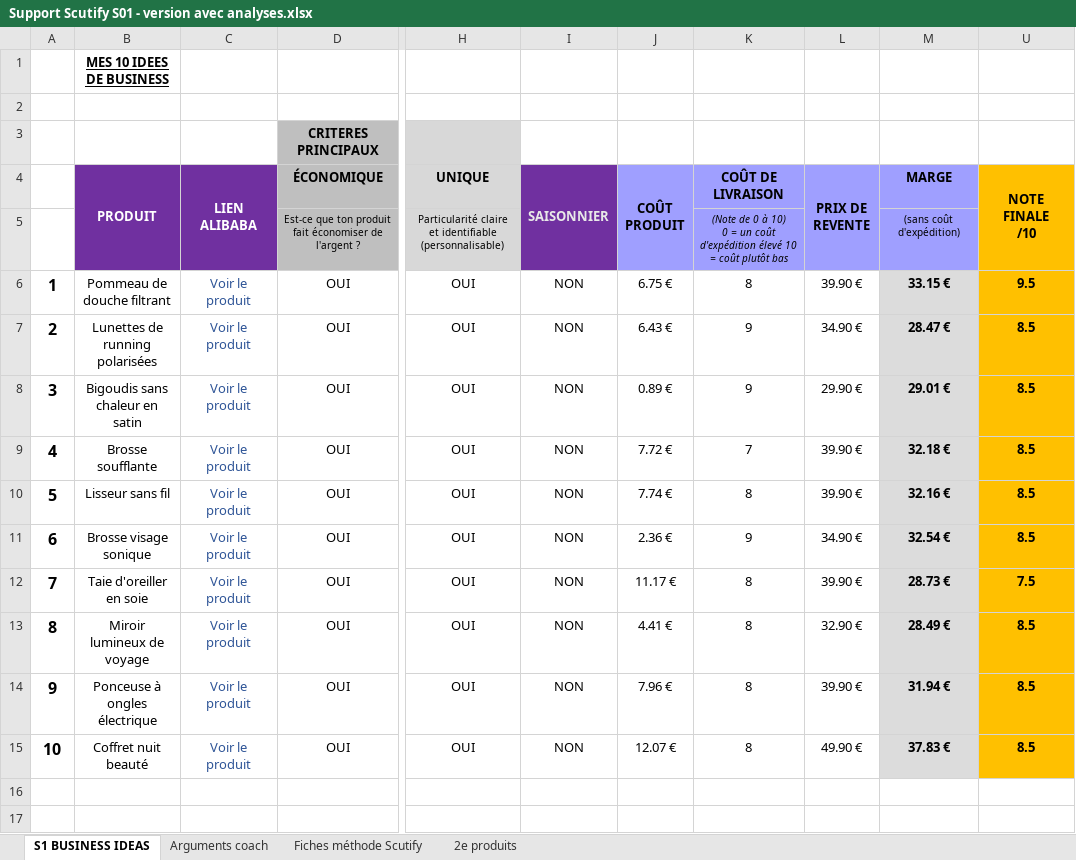
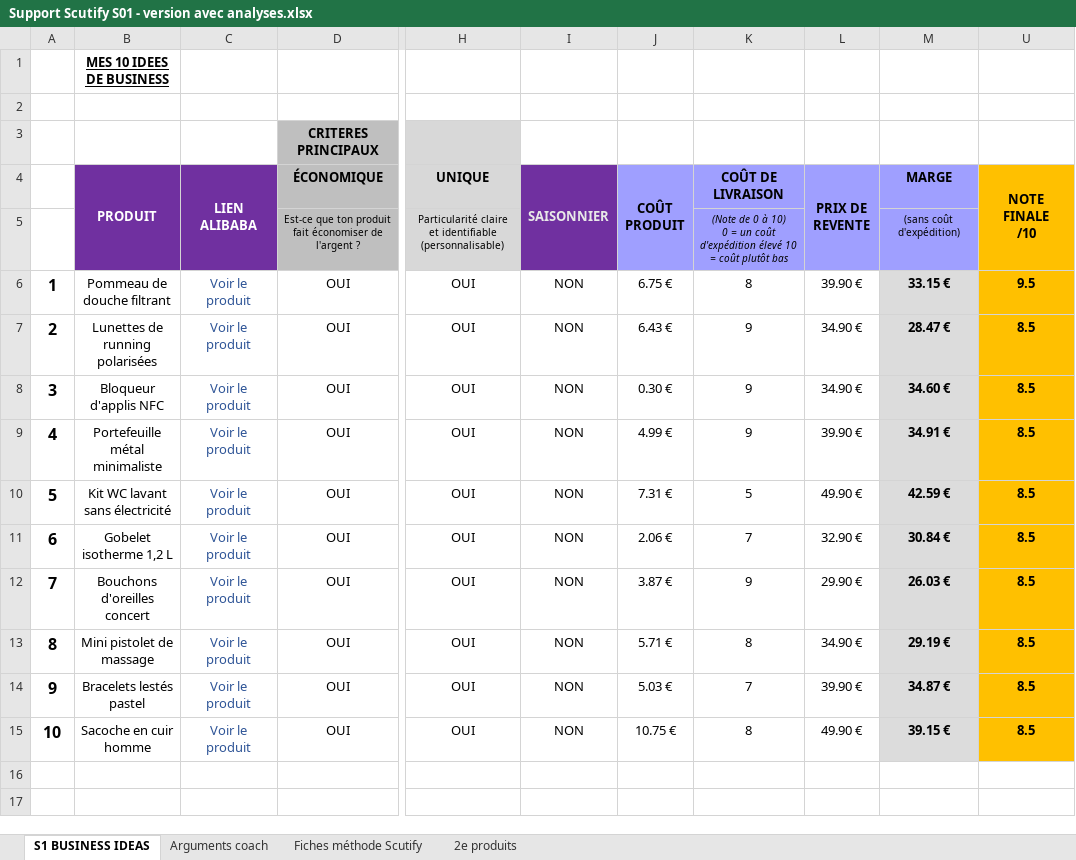
Before and after one commit to jgnrpgn9hd-cmd/Jimy, an Excel workbook: scutify/Support Scutify S01 - version avec analyses.xlsx, sheet S1 BUSINESS IDEAS, drawn as a sheet; only a part is shown, gaps mark what is left out; values as stored, in another font and other column widths than the file's, no borders; the diff names each change by its address in the sheet, - before the commit and + after, or states it on an @@ line.

```diff
--- a/scutify/Support Scutify S01 - version avec analyses.xlsx (sheet S1 BUSINESS IDEAS)
+++ b/scutify/Support Scutify S01 - version avec analyses.xlsx (sheet S1 BUSINESS IDEAS)
-B8 (PRODUIT): Bigoudis sans chaleur en satin
+B8 (PRODUIT): Bloqueur d'applis NFC
-J8 (COÛT PRODUIT): 0.89 €
+J8 (COÛT PRODUIT): 0.30 €
-L8 (PRIX DE REVENTE): 29.90 €
+L8 (PRIX DE REVENTE): 34.90 €
-M8 (MARGE): 29.01 €
+M8 (MARGE): 34.60 €
-B9 (PRODUIT): Brosse soufflante
+B9 (PRODUIT): Portefeuille métal minimaliste
-J9 (COÛT PRODUIT): 7.72 €
+J9 (COÛT PRODUIT): 4.99 €
-K9 (COÛT DE LIVRAISON): 7
+K9 (COÛT DE LIVRAISON): 9
-M9 (MARGE): 32.18 €
+M9 (MARGE): 34.91 €
-B10 (PRODUIT): Lisseur sans fil
+B10 (PRODUIT): Kit WC lavant sans électricité
-J10 (COÛT PRODUIT): 7.74 €
+J10 (COÛT PRODUIT): 7.31 €
-K10 (COÛT DE LIVRAISON): 8
+K10 (COÛT DE LIVRAISON): 5
-L10 (PRIX DE REVENTE): 39.90 €
+L10 (PRIX DE REVENTE): 49.90 €
-M10 (MARGE): 32.16 €
+M10 (MARGE): 42.59 €
-B11 (PRODUIT): Brosse visage sonique
+B11 (PRODUIT): Gobelet isotherme 1,2 L
-J11 (COÛT PRODUIT): 2.36 €
+J11 (COÛT PRODUIT): 2.06 €
-K11 (COÛT DE LIVRAISON): 9
+K11 (COÛT DE LIVRAISON): 7
-L11 (PRIX DE REVENTE): 34.90 €
+L11 (PRIX DE REVENTE): 32.90 €
-M11 (MARGE): 32.54 €
+M11 (MARGE): 30.84 €
-B12 (PRODUIT): Taie d'oreiller en soie
+B12 (PRODUIT): Bouchons d'oreilles concert
-J12 (COÛT PRODUIT): 11.17 €
+J12 (COÛT PRODUIT): 3.87 €
-K12 (COÛT DE LIVRAISON): 8
+K12 (COÛT DE LIVRAISON): 9
-L12 (PRIX DE REVENTE): 39.90 €
+L12 (PRIX DE REVENTE): 29.90 €
-M12 (MARGE): 28.73 €
+M12 (MARGE): 26.03 €
-U12 (NOTE FINALE /10): 7.5
+U12 (NOTE FINALE /10): 8.5
-B13 (PRODUIT): Miroir lumineux de voyage
+B13 (PRODUIT): Mini pistolet de massage
-J13 (COÛT PRODUIT): 4.41 €
+J13 (COÛT PRODUIT): 5.71 €
-L13 (PRIX DE REVENTE): 32.90 €
+L13 (PRIX DE REVENTE): 34.90 €
-M13 (MARGE): 28.49 €
+M13 (MARGE): 29.19 €
-B14 (PRODUIT): Ponceuse à ongles électrique
+B14 (PRODUIT): Bracelets lestés pastel
-J14 (COÛT PRODUIT): 7.96 €
+J14 (COÛT PRODUIT): 5.03 €
-K14 (COÛT DE LIVRAISON): 8
+K14 (COÛT DE LIVRAISON): 7
-M14 (MARGE): 31.94 €
+M14 (MARGE): 34.87 €
-B15 (PRODUIT): Coffret nuit beauté
+B15 (PRODUIT): Sacoche en cuir homme
-J15 (COÛT PRODUIT): 12.07 €
+J15 (COÛT PRODUIT): 10.75 €
-M15 (MARGE): 37.83 €
+M15 (MARGE): 39.15 €
```
Also changed, not shown: sheet Fiches méthode Scutify, sheet 2e produits, sheet Arguments coach, hidden cells, scutify/Support Scutify S01_Tableau recherche 10 idées de business.xlsx, 9 other files.
